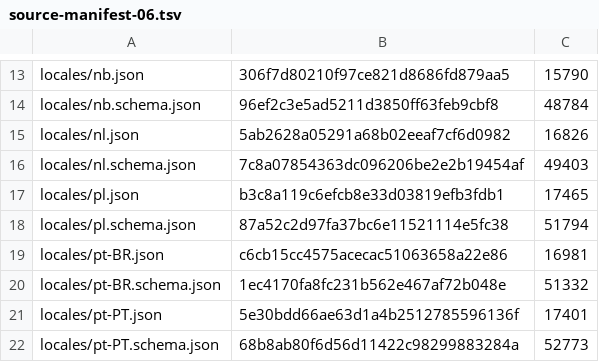
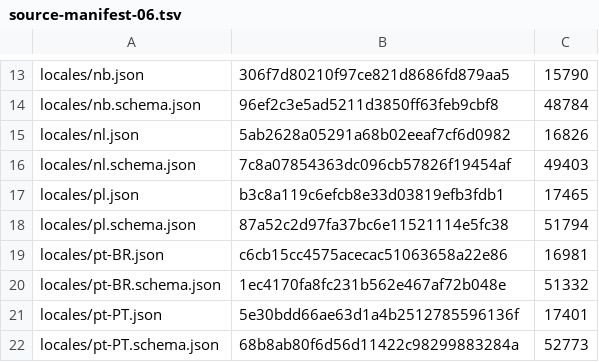
Before and after one commit to fabrictrad8-ctrl/fabrictrad-shopify-theme, a TSV file: .sync/source-manifest-06.tsv, drawn as a sheet; only a part is shown, gaps mark what is left out.

Commit message:
Correct Shopify source manifest checksum

```diff
--- a/.sync/source-manifest-06.tsv
+++ b/.sync/source-manifest-06.tsv
@@ -15,3 +15,3 @@ locales/nb.schema.json	96ef2c3e5ad5211d3850ff63feb9cbf8	48784
 locales/nl.json	5ab2628a05291a68b02eeaf7cf6d0982	16826
-locales/nl.schema.json	7c8a07854363dc096206be2e2b19454af	49403
+locales/nl.schema.json	7c8a07854363dc096cb57826f19454af	49403
 locales/pl.json	b3c8a119c6efcb8e33d03819efb3fdb1	17465
```
